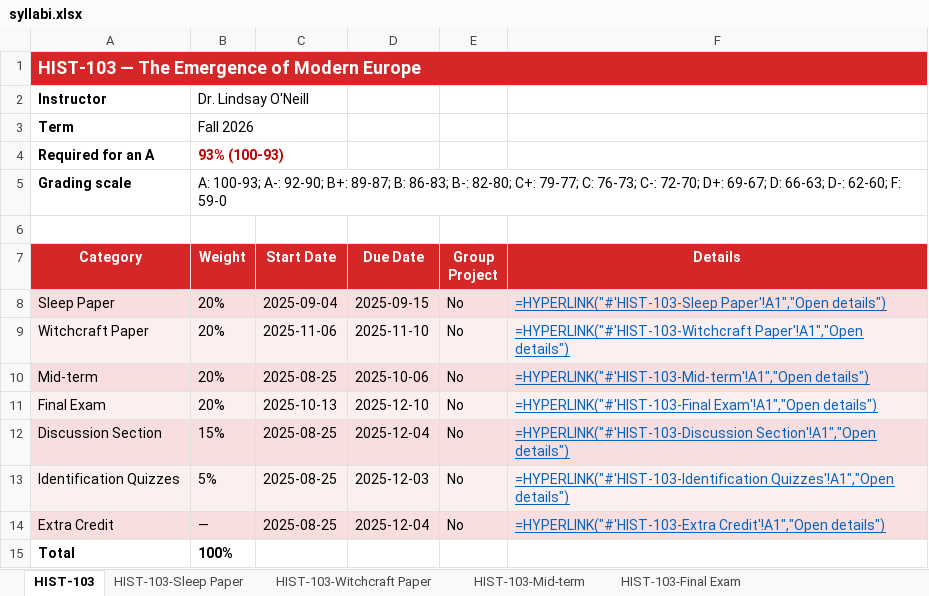
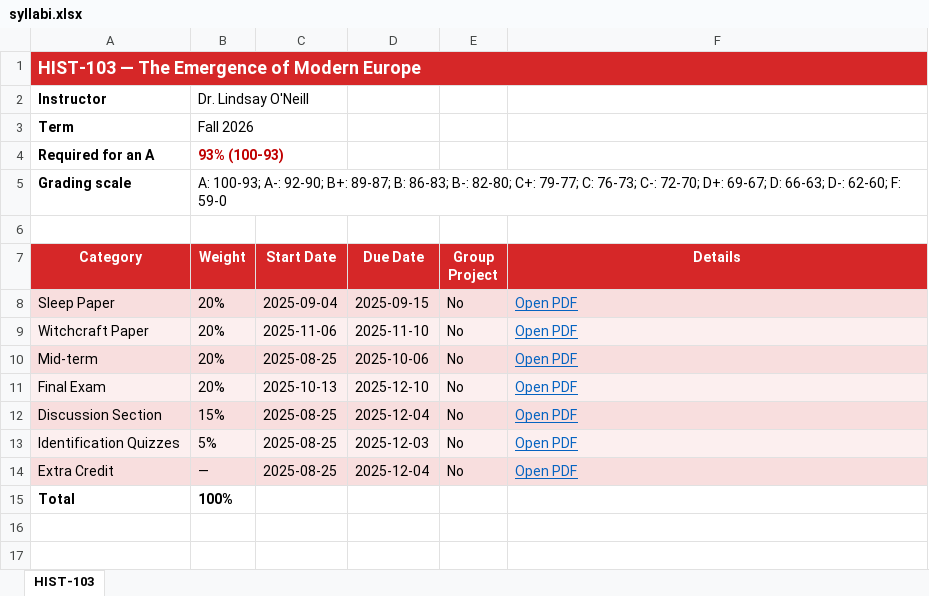
Before and after one commit to vengeanceaiUSC/Syllabus-, an Excel workbook: .cursor/skills/syllabus-dissector/example_output/syllabi.xlsx, sheet HIST-103, drawn as a sheet; values as stored, in another font and other column widths than the file's, no borders; formulas without a stored value are shown as written; the diff names each change by its address in the sheet, - before the commit and + after, or states it on an @@ line.

```diff
--- a/.cursor/skills/syllabus-dissector/example_output/syllabi.xlsx (sheet HIST-103)
+++ b/.cursor/skills/syllabus-dissector/example_output/syllabi.xlsx (sheet HIST-103)
-sheet tab: HIST-103-Sleep Paper
-sheet tab: HIST-103-Witchcraft Paper
-sheet tab: HIST-103-Mid-term
-sheet tab: HIST-103-Final Exam
-F8 (Details): =HYPERLINK("#'HIST-103-Sleep Paper'!A1","Open details")
+F8 (Details): Open PDF
-F9 (Details): =HYPERLINK("#'HIST-103-Witchcraft Paper'!A1","Open details")
+F9 (Details): Open PDF
-F10 (Details): =HYPERLINK("#'HIST-103-Mid-term'!A1","Open details")
+F10 (Details): Open PDF
-F11 (Details): =HYPERLINK("#'HIST-103-Final Exam'!A1","Open details")
+F11 (Details): Open PDF
-F12 (Details): =HYPERLINK("#'HIST-103-Discussion Section'!A1","Open details")
+F12 (Details): Open PDF
-F13 (Details): =HYPERLINK("#'HIST-103-Identification Quizzes'!A1","Open details")
+F13 (Details): Open PDF
-F14 (Details): =HYPERLINK("#'HIST-103-Extra Credit'!A1","Open details")
+F14 (Details): Open PDF
```
Also changed, not shown: other sheet tabs, output/syllabi.xlsx, 43 other files.
